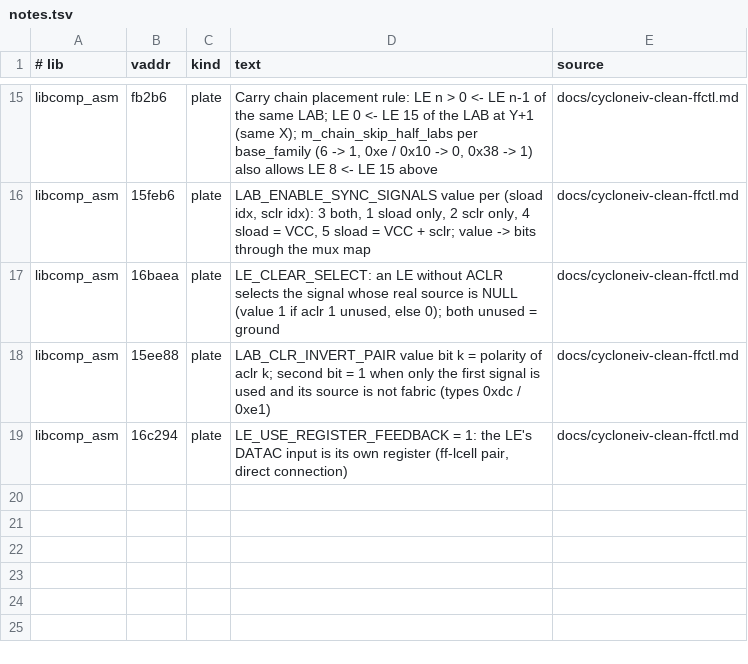
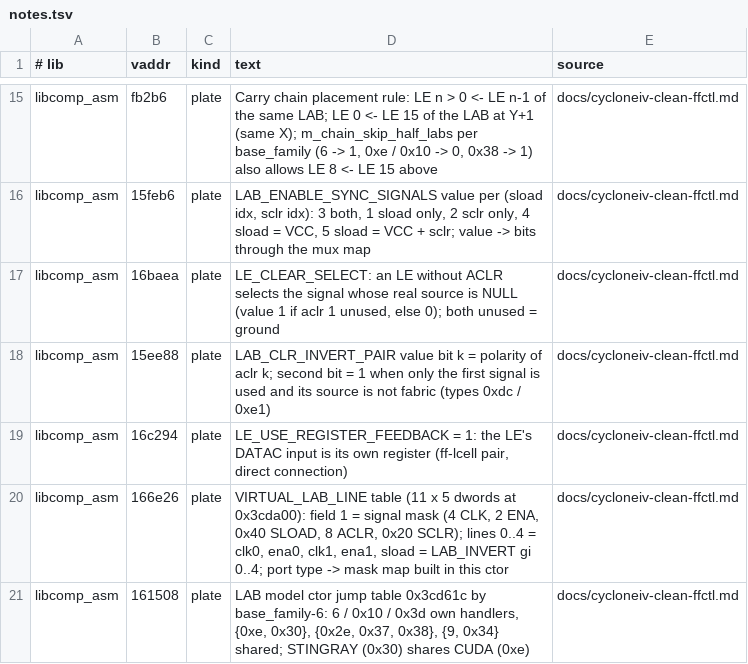
Before and after one commit to awtoau/pluribus, a TSV file: reference/ghidra/notes.tsv, drawn as a sheet; only a part is shown, gaps mark what is left out.

```diff
--- a/reference/ghidra/notes.tsv
+++ b/reference/ghidra/notes.tsv
@@ -19 +19,3 @@ libcomp_asm	15ee88	plate	LAB_CLR_INVERT_PAIR value bit k = polarity of aclr k; s
 libcomp_asm	16c294	plate	LE_USE_REGISTER_FEEDBACK = 1: the LE's DATAC input is its own register (ff-lcell pair, direct connection)	docs/cycloneiv-clean-ffctl.md
+libcomp_asm	166e26	plate	VIRTUAL_LAB_LINE table (11 x 5 dwords at 0x3cda00): field 1 = signal mask (4 CLK, 2 ENA, 0x40 SLOAD, 8 ACLR, 0x20 SCLR); lines 0..4 = clk0, ena0, clk1, ena1, sload = LAB_INVERT gi 0..4; port type -> mask map built in this ctor	docs/cycloneiv-clean-ffctl.md
+libcomp_asm	161508	plate	LAB model ctor jump table 0x3cd61c by base_family-6: 6 / 0x10 / 0x3d own handlers, {0xe, 0x30}, {0x2e, 0x37, 0x38}, {9, 0x34} shared; STINGRAY (0x30) shares CUDA (0xe)	docs/cycloneiv-clean-ffctl.md
```
Also changed, not shown: 10 other files.
